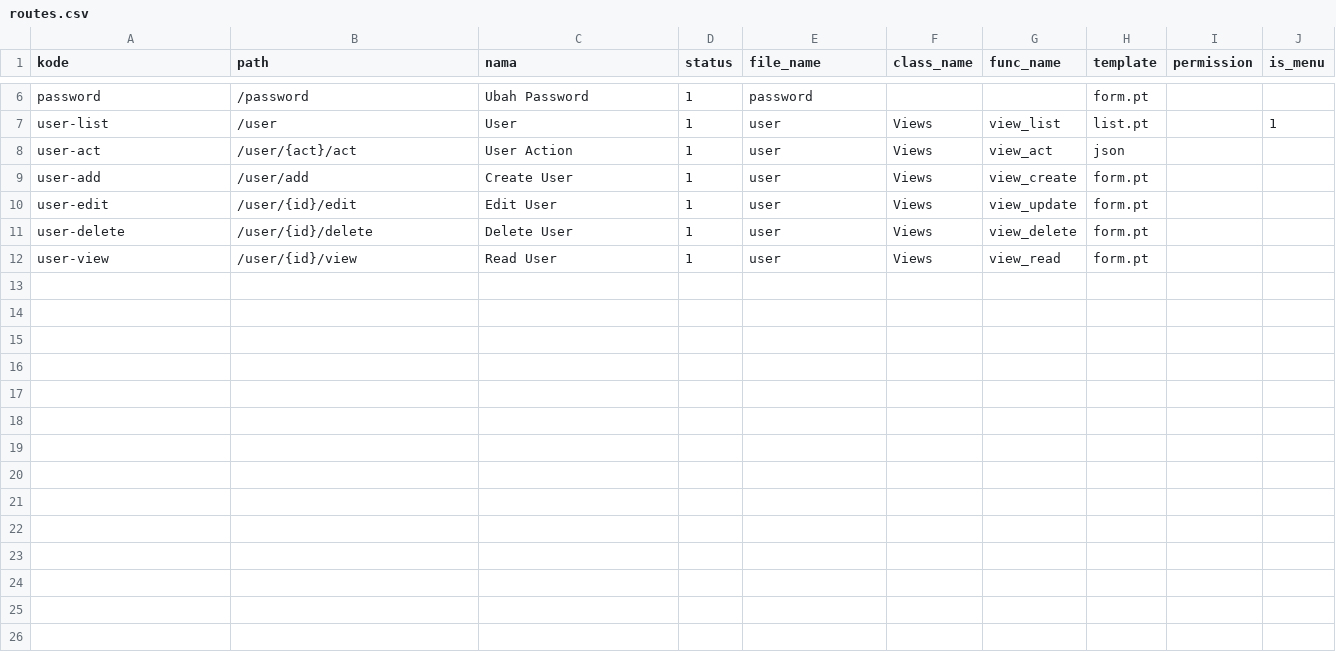
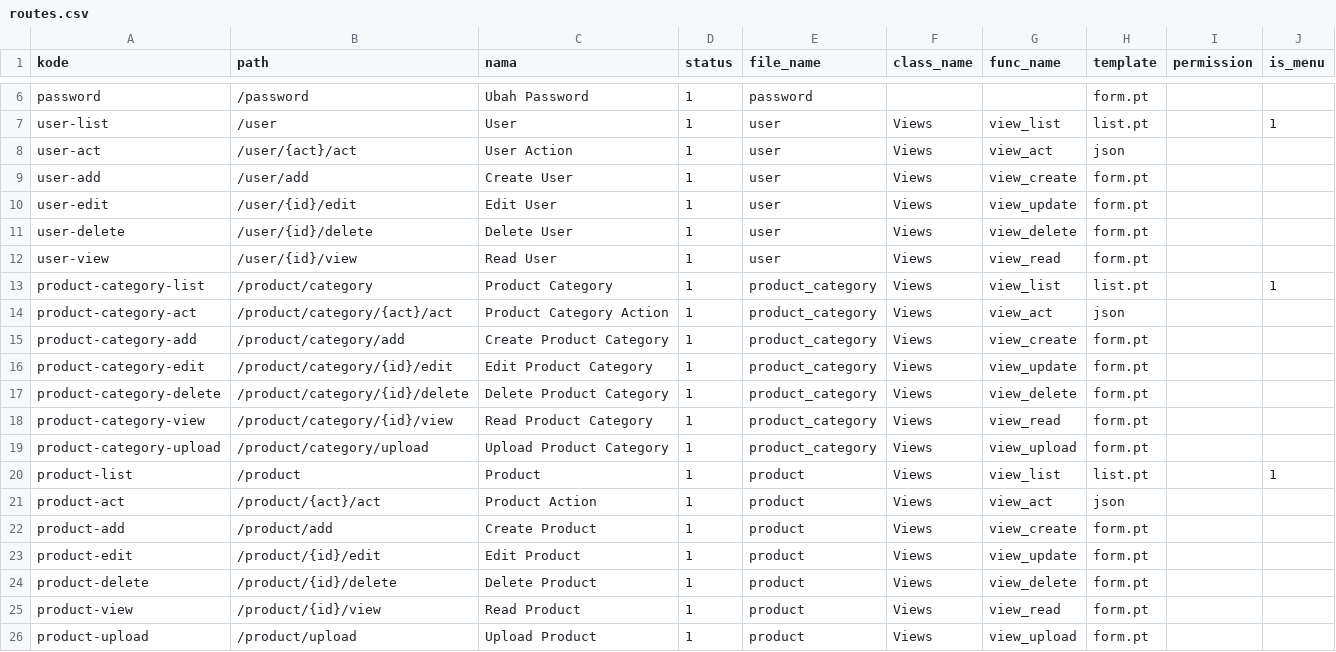
Before and after one commit to cendekia-mu/pos, a CSV file: tsa_pos/scripts/data/routes.csv, drawn as a sheet; only a part is shown, gaps mark what is left out; the diff names each change by its address in the sheet, - before the commit and + after, or states it on an @@ line.

Commit message:
Refactor models and add product category functionality
- Updated DefaultModel to improve session handling and query methods.
- Introduced StandardModel for common fields in models.
- Created ProductCategory and Product models with relationships.
- Added CRUD views for ProductCategory.
- Implemented database migrations for new product-related tables.
- Cleaned up unused code and comments in various model files.
- Enhanced routes for product and product category management.

```diff
--- a/tsa_pos/scripts/data/routes.csv
+++ b/tsa_pos/scripts/data/routes.csv
+row 13: product-category-list | /product/category | Product Category | 1 | product_category | Views | view_list | list.pt |  | 1
+row 14: product-category-act | /product/category/{act}/act | Product Category Action | 1 | product_category | Views | view_act | json
+row 15: product-category-add | /product/category/add | Create Product Category | 1 | product_category | Views | view_create | form.pt
+row 16: product-category-edit | /product/category/{id}/edit | Edit Product Category | 1 | product_category | Views | view_update | form.pt
+row 17: product-category-delete | /product/category/{id}/delete | Delete Product Category | 1 | product_category | Views | view_delete | form.pt
+row 18: product-category-view | /product/category/{id}/view | Read Product Category | 1 | product_category | Views | view_read | form.pt
+row 19: product-category-upload | /product/category/upload | Upload Product Category | 1 | product_category | Views | view_upload | form.pt
+row 20: product-list | /product | Product | 1 | product | Views | view_list | list.pt |  | 1
+row 21: product-act | /product/{act}/act | Product Action | 1 | product | Views | view_act | json
+row 22: product-add | /product/add | Create Product | 1 | product | Views | view_create | form.pt
+row 23: product-edit | /product/{id}/edit | Edit Product | 1 | product | Views | view_update | form.pt
+row 24: product-delete | /product/{id}/delete | Delete Product | 1 | product | Views | view_delete | form.pt
+row 25: product-view | /product/{id}/view | Read Product | 1 | product | Views | view_read | form.pt
+row 26: product-upload | /product/upload | Upload Product | 1 | product | Views | view_upload | form.pt
```
Also changed, not shown: 15 other files.
